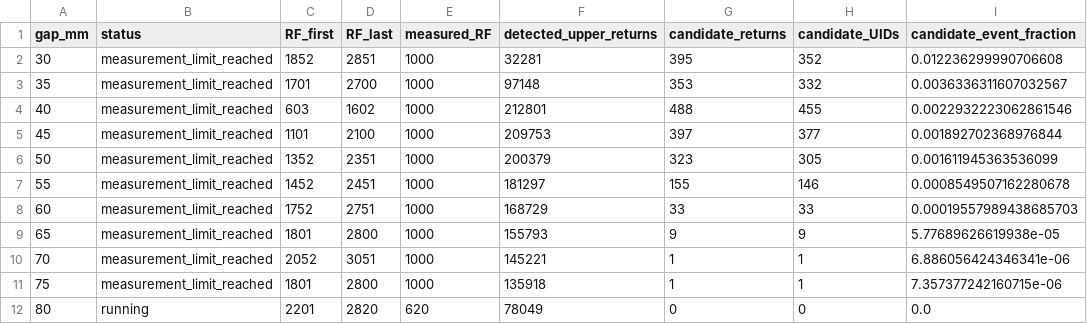
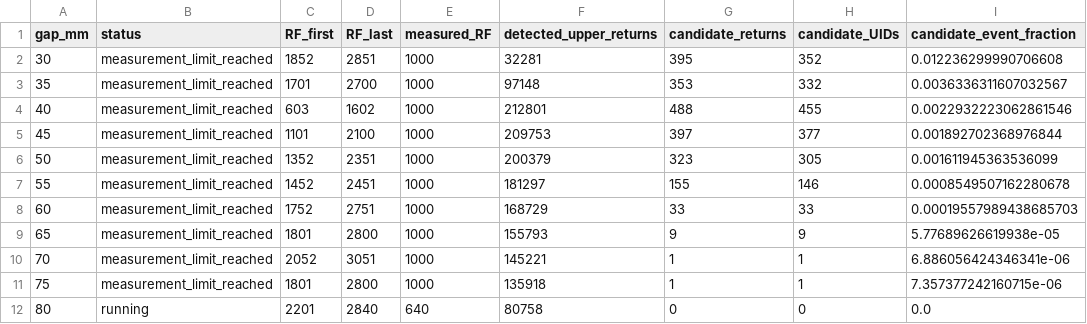
Before and after one commit to YGLSNU/eduPIC_PAL_RF-sheath, a CSV file: results/261124_BRH_gap20-80_step5/brh_gap_summary.csv, drawn as a sheet; only a part is shown; the diff names each change by its address in the sheet, - before the commit and + after, or states it on an @@ line.

```diff
--- a/results/261124_BRH_gap20-80_step5/brh_gap_summary.csv
+++ b/results/261124_BRH_gap20-80_step5/brh_gap_summary.csv
-D12 (RF_last): 2820
+D12 (RF_last): 2840
-E12 (measured_RF): 620
+E12 (measured_RF): 640
-F12 (detected_upper_returns): 78049
+F12 (detected_upper_returns): 80758
```
Also changed, not shown: results/261124_BRH_gap20-80_step5/80mm/data/position_eepf.csv, results/261124_BRH_gap20-80_step5/80mm/history.csv, 48 other files.
